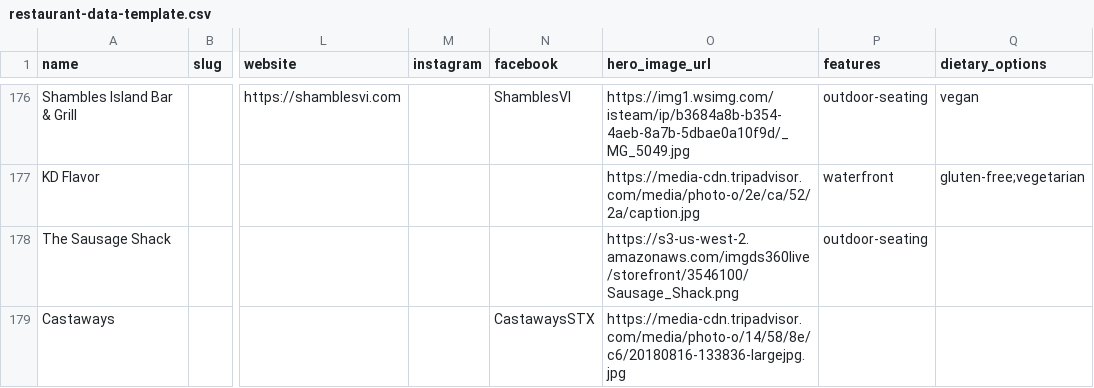
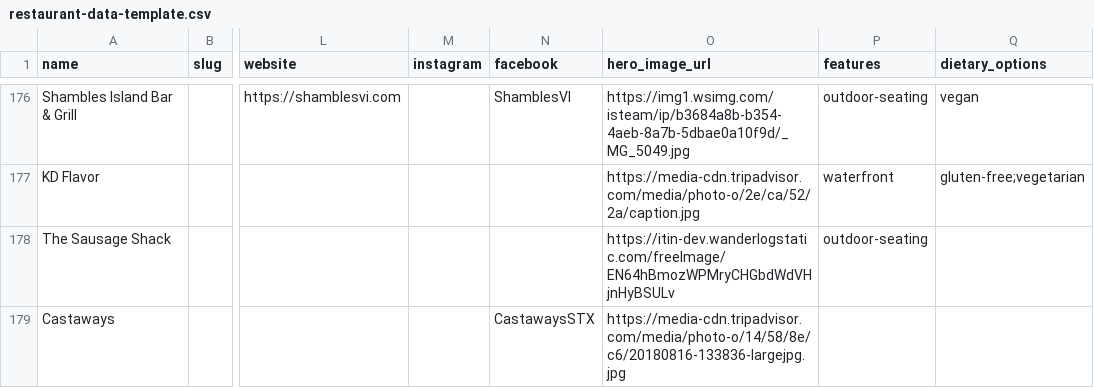
Before and after one commit to 340dude/rork-usvi-eats---restaurant-discovery-app, a CSV file: docs/restaurant-data-template.csv, drawn as a sheet; only a part is shown, gaps mark what is left out; the diff covers the shown part only; the diff names each change by its address in the sheet, - before the commit and + after, or states it on an @@ line.

```diff
--- a/docs/restaurant-data-template.csv
+++ b/docs/restaurant-data-template.csv
-O178 (hero_image_url): https://s3-us-west-2.amazonaws.com/imgds360live/storefront/3546100/Sausage_Shack.png
+O178 (hero_image_url): https://itin-dev.wanderlogstatic.com/freeImage/EN64hBmozWPMryCHGbdWdVHjnHyBSULv
```
Also changed, not shown: 30 edited cells elsewhere in this file.
